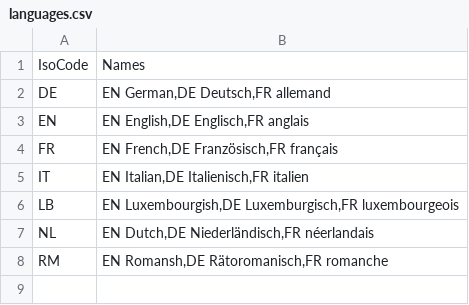
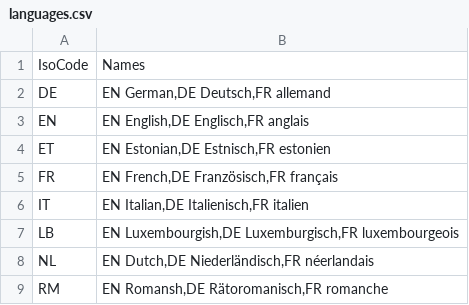
Before and after one commit to openpotato/openholidaysapi.data, a CSV file: src/languages.csv, drawn as a sheet.

```diff
--- a/src/languages.csv
+++ b/src/languages.csv
@@ -3,2 +3,3 @@ DE;EN German,DE Deutsch,FR allemand
 EN;EN English,DE Englisch,FR anglais
+ET;EN Estonian,DE Estnisch,FR estonien
 FR;EN French,DE Französisch,FR français
```
Also changed, not shown: src/countries.csv, 3 other files.
